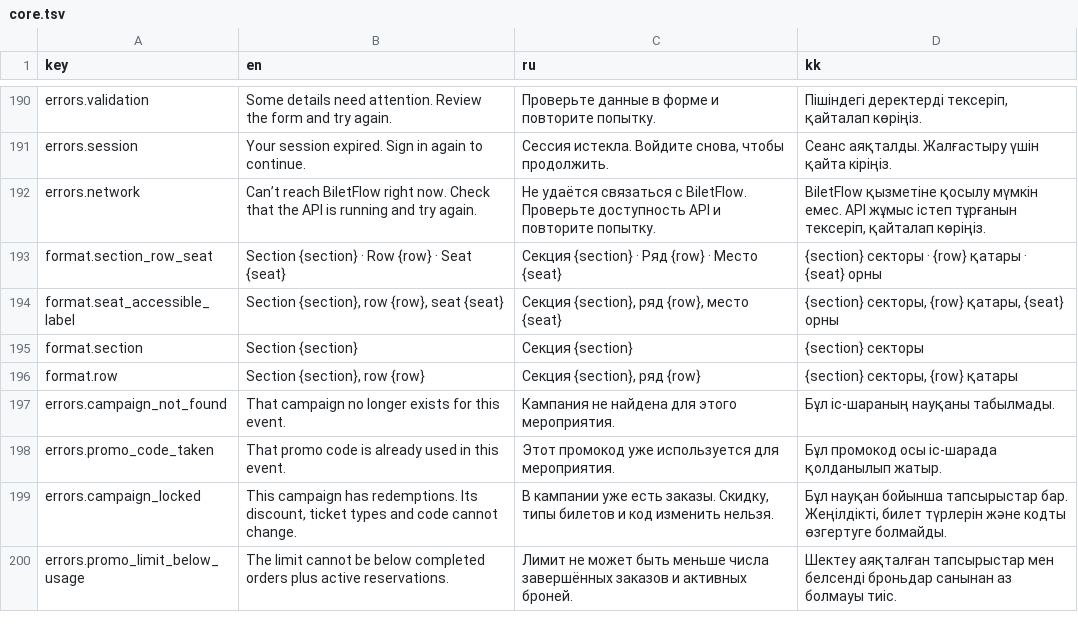
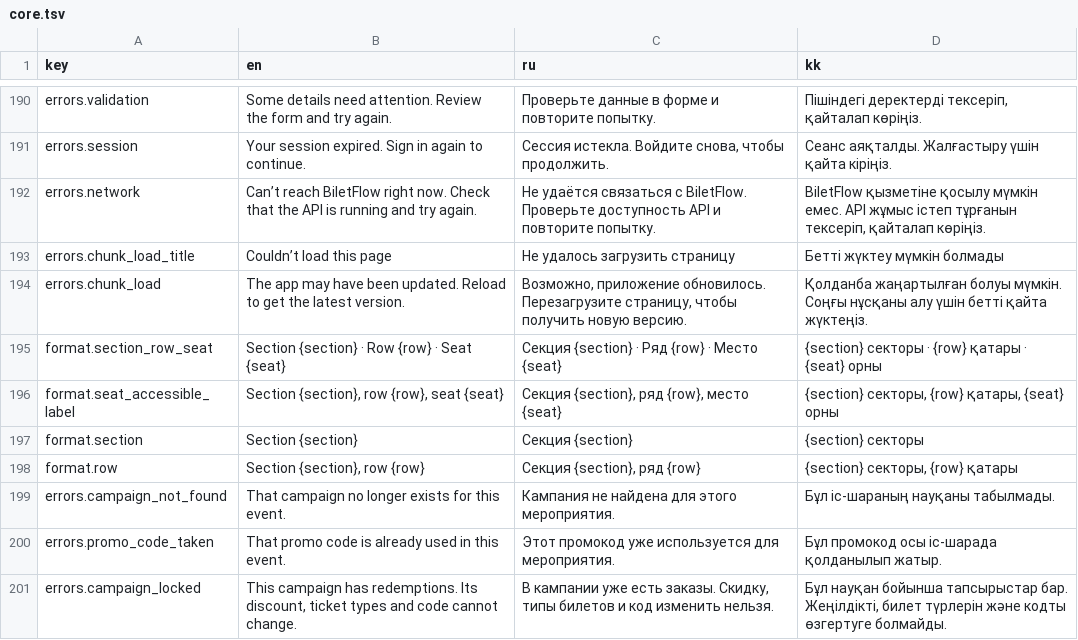
Before and after one commit to AlikhanSharapov01/biletflow, a TSV file: web/translations/core.tsv, drawn as a sheet; only a part is shown, gaps mark what is left out; the shorter side is filled out with more unchanged rows.

Commit message:
perf(web): load admin and organizer screens on demand

```diff
--- a/web/translations/core.tsv
+++ b/web/translations/core.tsv
@@ -192,2 +192,4 @@ errors.session	Your session expired. Sign in again to continue.	Сессия и
 errors.network	Can’t reach BiletFlow right now. Check that the API is running and try again.	Не удаётся связаться с BiletFlow. Проверьте доступность API и повторите попытку.	BiletFlow қызметіне қосылу мүмкін емес. API жұмыс істеп тұрғанын тексеріп, қайталап көріңіз.
+errors.chunk_load_title	Couldn’t load this page	Не удалось загрузить страницу	Бетті жүктеу мүмкін болмады
+errors.chunk_load	The app may have been updated. Reload to get the latest version.	Возможно, приложение обновилось. Перезагрузите страницу, чтобы получить новую версию.	Қолданба жаңартылған болуы мүмкін. Соңғы нұсқаны алу үшін бетті қайта жүктеңіз.
 format.section_row_seat	Section {section} · Row {row} · Seat {seat}	Секция {section} · Ряд {row} · Место {seat}	{section} секторы · {row} қатары · {seat} орны
```
Also changed, not shown: 10 other files.
